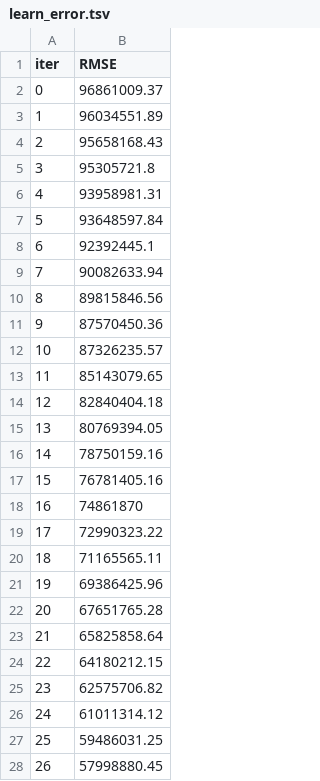
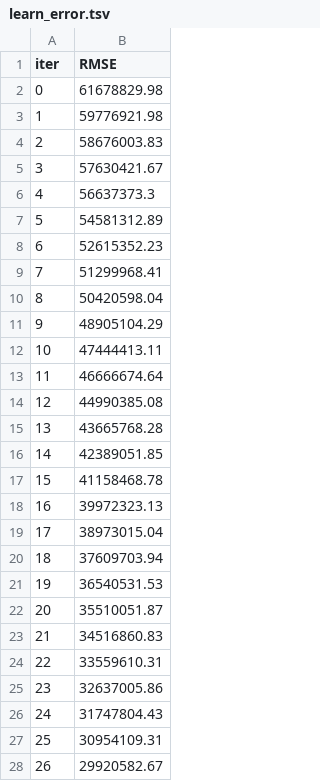
Before and after one commit to LarcesUece/UECE-RNP-2024, a TSV file: scripts/regression/catboost_info/learn_error.tsv, drawn as a sheet; only a part is shown; the diff covers the shown part only.

Commit message:
WIP - regression

```diff
--- a/scripts/regression/catboost_info/learn_error.tsv
+++ b/scripts/regression/catboost_info/learn_error.tsv
@@ -1,28 +1,28 @@
 iter	RMSE
-0	96861009.37
-1	96034551.89
-2	95658168.43
-3	95305721.8
-4	93958981.31
-5	93648597.84
-6	92392445.1
-7	90082633.94
-8	89815846.56
-9	87570450.36
-10	87326235.57
-11	85143079.65
-12	82840404.18
-13	80769394.05
-14	78750159.16
-15	76781405.16
-16	74861870
-17	72990323.22
-18	71165565.11
-19	69386425.96
-20	67651765.28
-21	65825858.64
-22	64180212.15
-23	62575706.82
-24	61011314.12
-25	59486031.25
-26	57998880.45
+0	61678829.98
+1	59776921.98
+2	58676003.83
+3	57630421.67
+4	56637373.3
+5	54581312.89
+6	52615352.23
+7	51299968.41
+8	50420598.04
+9	48905104.29
+10	47444413.11
+11	46666674.64
+12	44990385.08
+13	43665768.28
+14	42389051.85
+15	41158468.78
+16	39972323.13
+17	38973015.04
+18	37609703.94
+19	36540531.53
+20	35510051.87
+21	34516860.83
+22	33559610.31
+23	32637005.86
+24	31747804.43
+25	30954109.31
+26	29920582.67
```
Also changed, not shown: 73 edited cells elsewhere in this file, scripts/regression/catboost_info/time_left.tsv, 4 other files.
